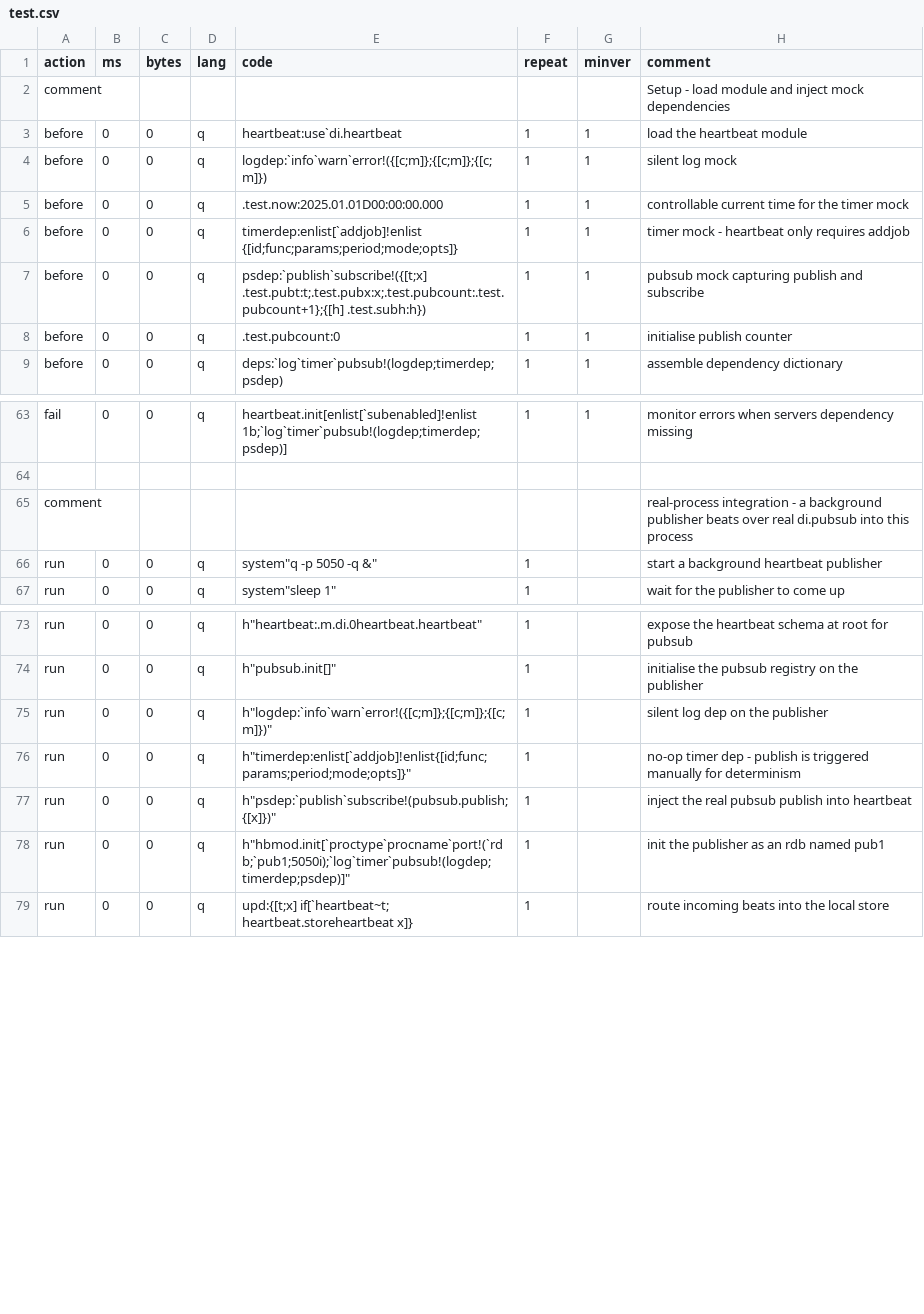
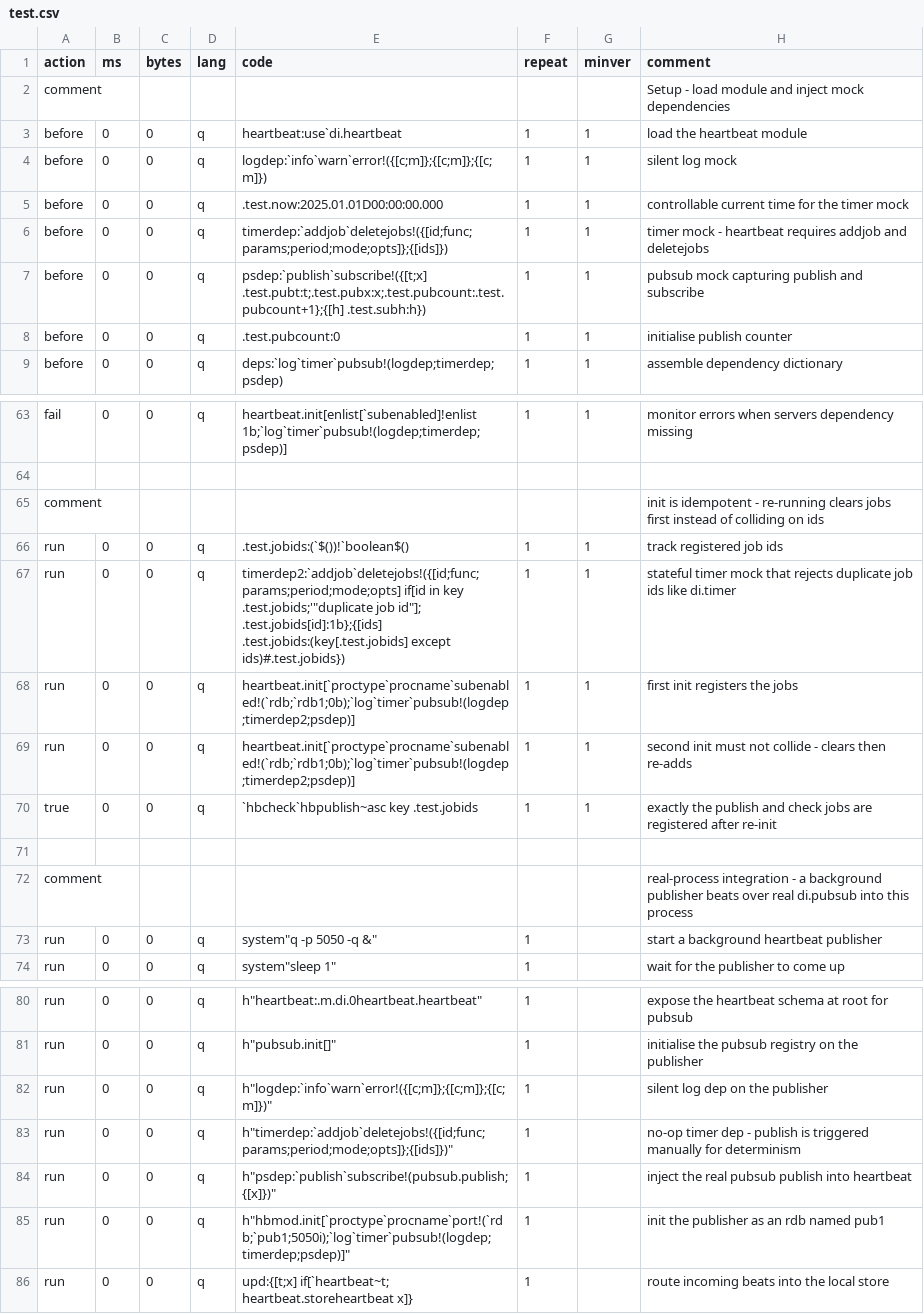
Before and after one commit to DataIntellectTech/kdbx-modules, a CSV file: di/heartbeat/test.csv, drawn as a sheet; only a part is shown, gaps mark what is left out.

Commit message:
Init is now re-runnable

```diff
--- a/di/heartbeat/test.csv
+++ b/di/heartbeat/test.csv
@@ -5,3 +5,3 @@ before,0,0,q,logdep:`info`warn`error!({[c;m]};{[c;m]};{[c;m]}),1,1,silent log mo
 before,0,0,q,.test.now:2025.01.01D00:00:00.000,1,1,controllable current time for the timer mock
-before,0,0,q,timerdep:enlist[`addjob]!enlist {[id;func;params;period;mode;opts]},1,1,timer mock - heartbeat only requires addjob
+before,0,0,q,timerdep:`addjob`deletejobs!({[id;func;params;period;mode;opts]};{[ids]}),1,1,timer mock - heartbeat requires addjob and deletejobs
 before,0,0,q,psdep:`publish`subscribe!({[t;x] .test.pubt:t;.test.pubx:x;.test.pubcount:.test.pubcount+1};{[h] .test.subh:h}),1,1,pubsub mock capturing publish and subscribe
@@ -64,2 +64,9 @@ fail,0,0,q,heartbeat.init[enlist[`subenabled]!enlist 1b;`log`timer`pubsub!(logde
 
+comment,,,,,,,init is idempotent - re-running clears jobs first instead of colliding on ids
+run,0,0,q,.test.jobids:(`$())!`boolean$(),1,1,track registered job ids
+run,0,0,q,timerdep2:`addjob`deletejobs!({[id;func;params;period;mode;opts] if[id in key .test.jobids;'"duplicate job id"]; .test.jobids[id]:1b};{[ids] .test.jobids:(key[.test.jobids] except ids)#.test.jobids}),1,1,stateful timer mock that rejects duplicate job ids like di.timer
+run,0,0,q,heartbeat.init[`proctype`procname`subenabled!(`rdb;`rdb1;0b);`log`timer`pubsub!(logdep;timerdep2;psdep)],1,1,first init registers the jobs
+run,0,0,q,heartbeat.init[`proctype`procname`subenabled!(`rdb;`rdb1;0b);`log`timer`pubsub!(logdep;timerdep2;psdep)],1,1,second init must not collide - clears then re-adds
+true,0,0,q,`hbcheck`hbpublish~asc key .test.jobids,1,1,exactly the publish and check jobs are registered after re-init
+
 comment,,,,,,,real-process integration - a background publisher beats over real di.pubsub into this process
@@ -75,3 +82,3 @@ run,0,0,q,h"pubsub.init[]",1,,initialise the pubsub registry on the publisher
 run,0,0,q,h"logdep:`info`warn`error!({[c;m]};{[c;m]};{[c;m]})",1,,silent log dep on the publisher
-run,0,0,q,h"timerdep:enlist[`addjob]!enlist{[id;func;params;period;mode;opts]}",1,,no-op timer dep - publish is triggered manually for determinism
+run,0,0,q,h"timerdep:`addjob`deletejobs!({[id;func;params;period;mode;opts]};{[ids]})",1,,no-op timer dep - publish is triggered manually for determinism
 run,0,0,q,h"psdep:`publish`subscribe!(pubsub.publish;{[x]})",1,,inject the real pubsub publish into heartbeat
```
Also changed, not shown: 2 other files.
